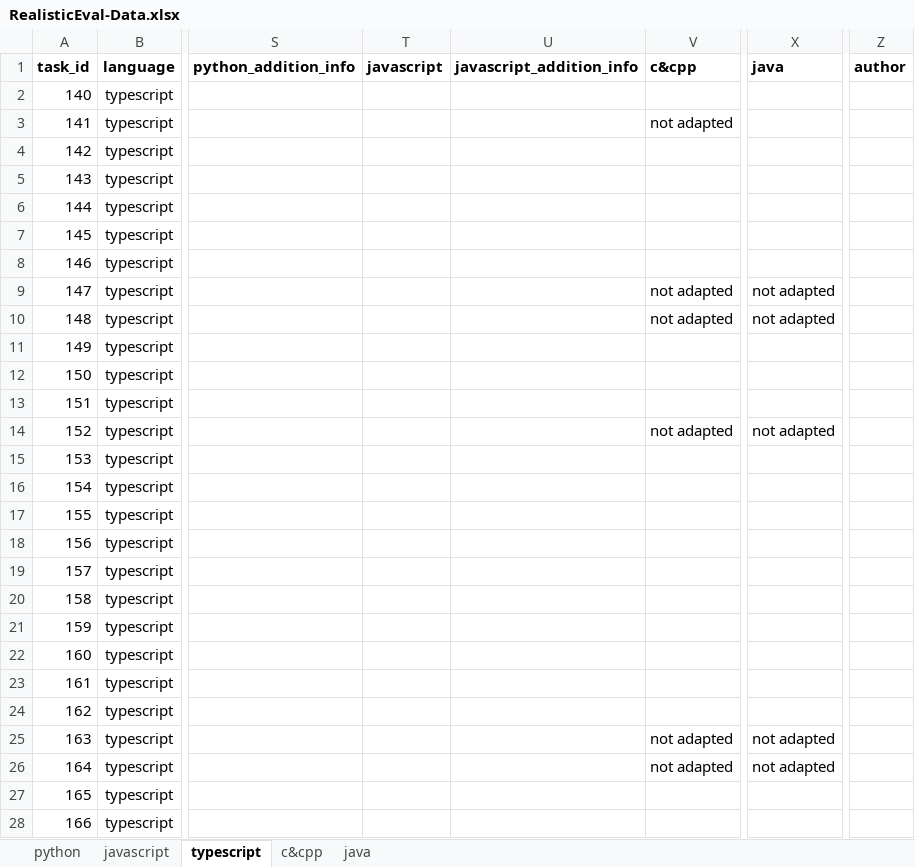
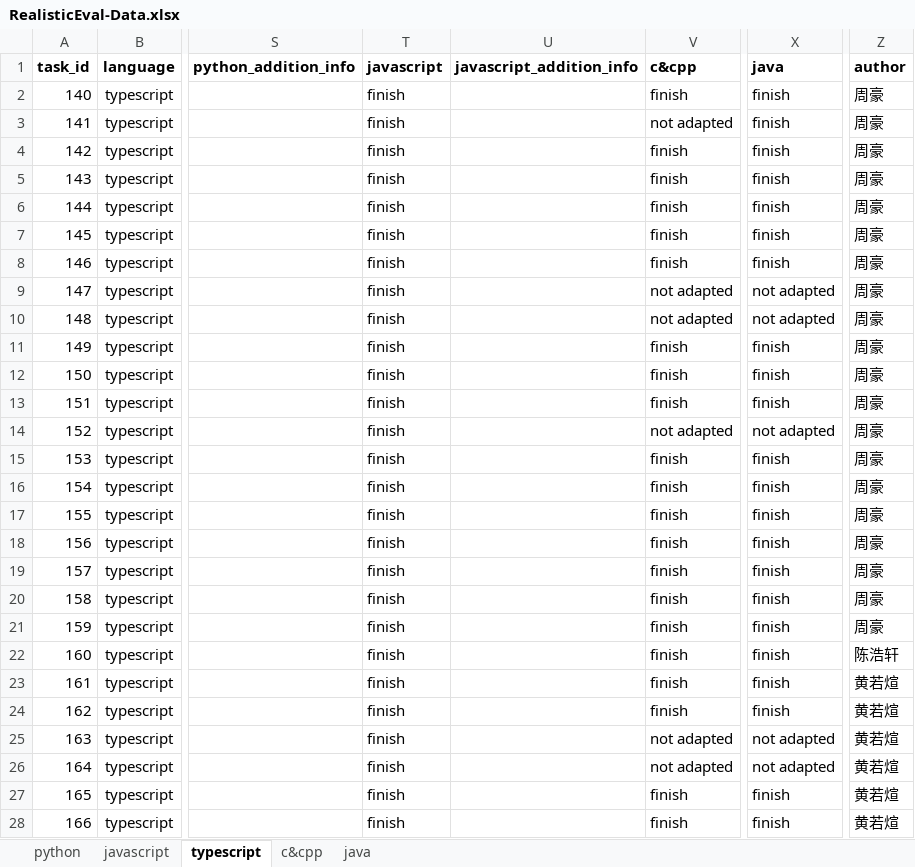
Before and after one commit to somethingpluto/RealisticEval-Data, an Excel workbook: analysis/xlsx/RealisticEval-Data.xlsx, sheet typescript, drawn as a sheet; only a part is shown, gaps mark what is left out; values as stored, in another font and other column widths than the file's, no borders; the diff covers the shown part only; the diff names each change by its address in the sheet, - before the commit and + after, or states it on an @@ line.

```diff
--- a/analysis/xlsx/RealisticEval-Data.xlsx (sheet typescript)
+++ b/analysis/xlsx/RealisticEval-Data.xlsx (sheet typescript)
-T2:T28 (javascript): (empty)
+T2:T28 (javascript): finish
-V2 (c&cpp): (empty)
+V2 (c&cpp): finish
-X2:X8 (java): (empty)
+X2:X8 (java): finish
-Z2:Z21 (author): (empty)
+Z2:Z21 (author): 周豪
-V4:V8 (c&cpp): (empty)
+V4:V8 (c&cpp): finish
-V11:V13 (c&cpp): (empty)
+V11:V13 (c&cpp): finish
-X11:X13 (java): (empty)
+X11:X13 (java): finish
-V15:V24 (c&cpp): (empty)
+V15:V24 (c&cpp): finish
-X15:X24 (java): (empty)
+X15:X24 (java): finish
-Z22 (author): (empty)
+Z22 (author): 陈浩轩
-Z23:Z28 (author): (empty)
+Z23:Z28 (author): 黄若煊
-V27:V28 (c&cpp): (empty)
+V27:V28 (c&cpp): finish
-X27:X28 (java): (empty)
+X27:X28 (java): finish
```
Also changed, not shown: 94 edited cells elsewhere in this sheet, sheet javascript, sheet c&cpp, sheet python, sheet java, 3 other files.
